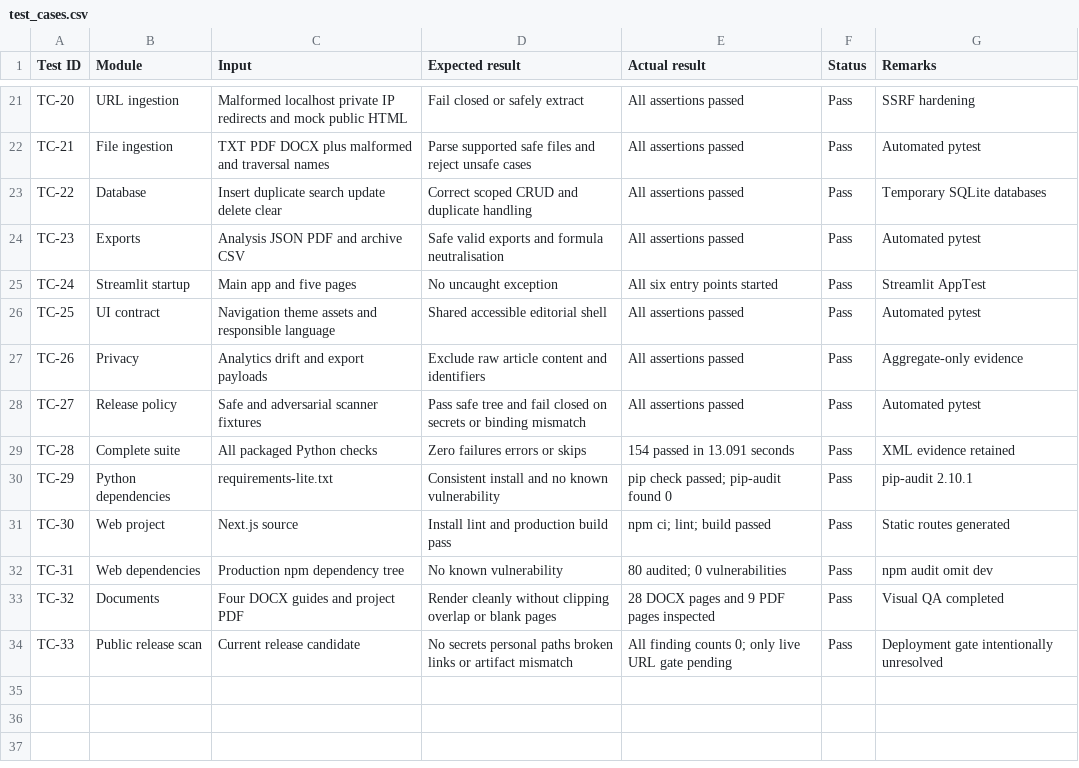
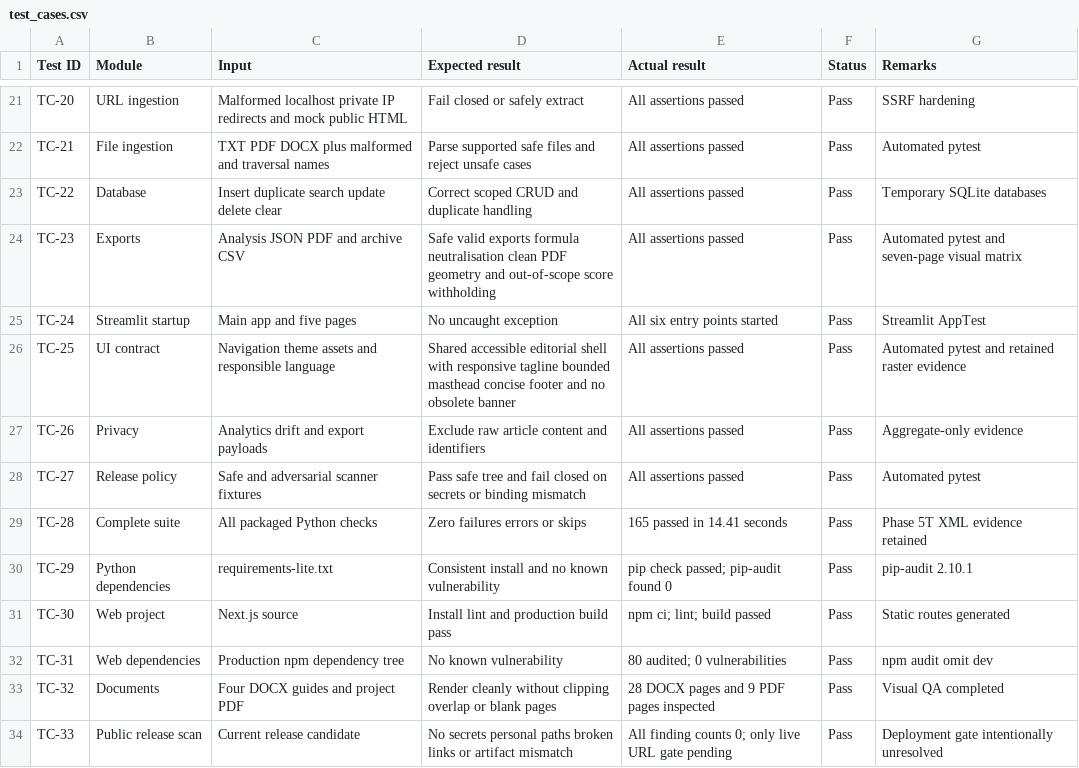
Before and after one commit to DevenGaikwad/NewsLens-AI, a CSV file: reports/results/test_cases.csv, drawn as a sheet; only a part is shown, gaps mark what is left out.

Commit message:
fix(ui): repair PDF probability rows and clarify supported scope (#47)
Preserve the frozen synthetic model and calibration while repairing PDF table wrapping, withholding unsupported directional scores from public surfaces, refining the News Desk presentation, and reconciling tests and documentation.

```diff
--- a/reports/results/test_cases.csv
+++ b/reports/results/test_cases.csv
@@ -23,8 +23,8 @@ TC-21,File ingestion,"TXT PDF DOCX plus malformed and traversal names",Parse sup
 TC-22,Database,"Insert duplicate search update delete clear",Correct scoped CRUD and duplicate handling,All assertions passed,Pass,Temporary SQLite databases
-TC-23,Exports,"Analysis JSON PDF and archive CSV",Safe valid exports and formula neutralisation,All assertions passed,Pass,Automated pytest
+TC-23,Exports,"Analysis JSON PDF and archive CSV",Safe valid exports formula neutralisation clean PDF geometry and out-of-scope score withholding,All assertions passed,Pass,Automated pytest and seven-page visual matrix
 TC-24,Streamlit startup,Main app and five pages,No uncaught exception,All six entry points started,Pass,Streamlit AppTest
-TC-25,UI contract,Navigation theme assets and responsible language,Shared accessible editorial shell,All assertions passed,Pass,Automated pytest
+TC-25,UI contract,Navigation theme assets and responsible language,Shared accessible editorial shell with responsive tagline bounded masthead concise footer and no obsolete banner,All assertions passed,Pass,Automated pytest and retained raster evidence
 TC-26,Privacy,"Analytics drift and export payloads",Exclude raw article content and identifiers,All assertions passed,Pass,Aggregate-only evidence
 TC-27,Release policy,Safe and adversarial scanner fixtures,Pass safe tree and fail closed on secrets or binding mismatch,All assertions passed,Pass,Automated pytest
-TC-28,Complete suite,All packaged Python checks,"Zero failures errors or skips","154 passed in 13.091 seconds",Pass,XML evidence retained
+TC-28,Complete suite,All packaged Python checks,"Zero failures errors or skips","165 passed in 14.41 seconds",Pass,Phase 5T XML evidence retained
 TC-29,Python dependencies,requirements-lite.txt,Consistent install and no known vulnerability,"pip check passed; pip-audit found 0",Pass,pip-audit 2.10.1
```
Also changed, not shown: 49 other files.
